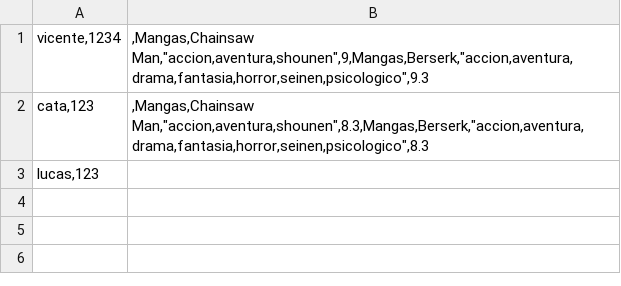
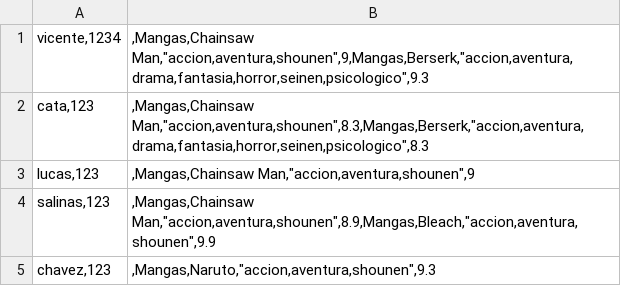
Before and after one commit to Lucas042002/Proyecto, a CSV file: usuarios.csv, drawn as a sheet.

```diff
--- a/usuarios.csv
+++ b/usuarios.csv
@@ -2,2 +2,4 @@ vicente,1234;,Mangas,Chainsaw Man,"accion,aventura,shounen",9,Mangas,Berserk,"ac
 cata,123;,Mangas,Chainsaw Man,"accion,aventura,shounen",8.3,Mangas,Berserk,"accion,aventura,drama,fantasia,horror,seinen,psicologico",8.3
-lucas,123;
+lucas,123;,Mangas,Chainsaw Man,"accion,aventura,shounen",9
+salinas,123;,Mangas,Chainsaw Man,"accion,aventura,shounen",8.9,Mangas,Bleach,"accion,aventura,shounen",9.9
+chavez,123;,Mangas,Naruto,"accion,aventura,shounen",9.3
```
Also changed, not shown: 2 other files.
